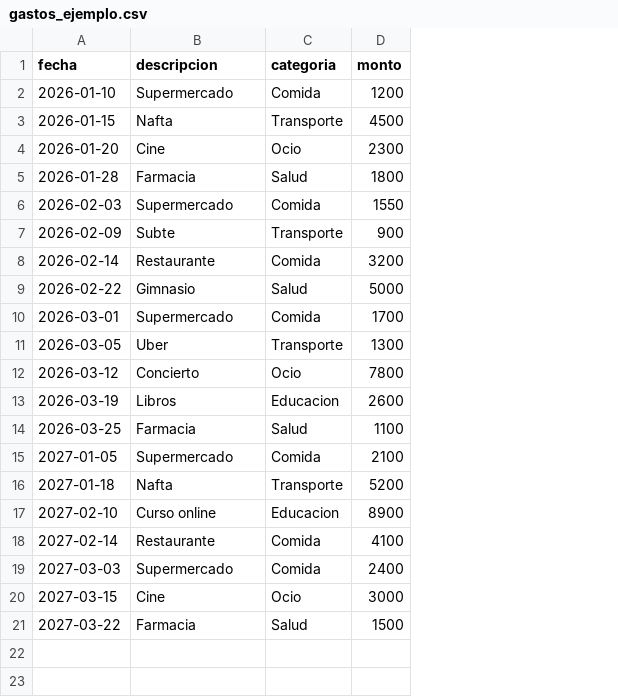
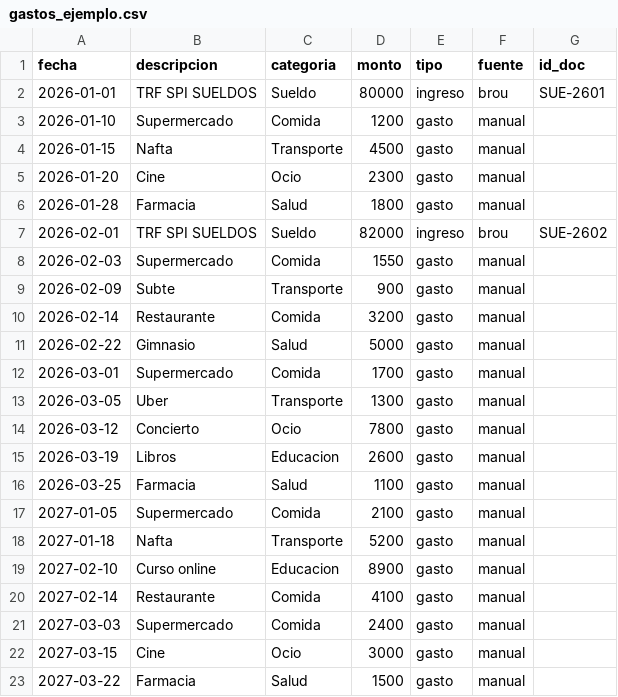
Before and after one commit to sebacent/n8nAgents, a CSV file: expense-report/gastos_ejemplo.csv, drawn as a sheet; addresses are those after the commit; the diff names each change by its address in the sheet, - before the commit and + after, or states it on an @@ line.

```diff
--- a/expense-report/gastos_ejemplo.csv
+++ b/expense-report/gastos_ejemplo.csv
+column E (tipo), rows 3-6: all gasto; rows 8-23: all gasto
+column F (fuente), rows 3-6: all manual; rows 8-23: all manual
+column G (id_doc), empty
+row 2: 2026-01-01 | TRF SPI SUELDOS | Sueldo | 80000 | ingreso | brou | SUE-2601
+row 7: 2026-02-01 | TRF SPI SUELDOS | Sueldo | 82000 | ingreso | brou | SUE-2602
```
Also changed, not shown: 4 other files.
